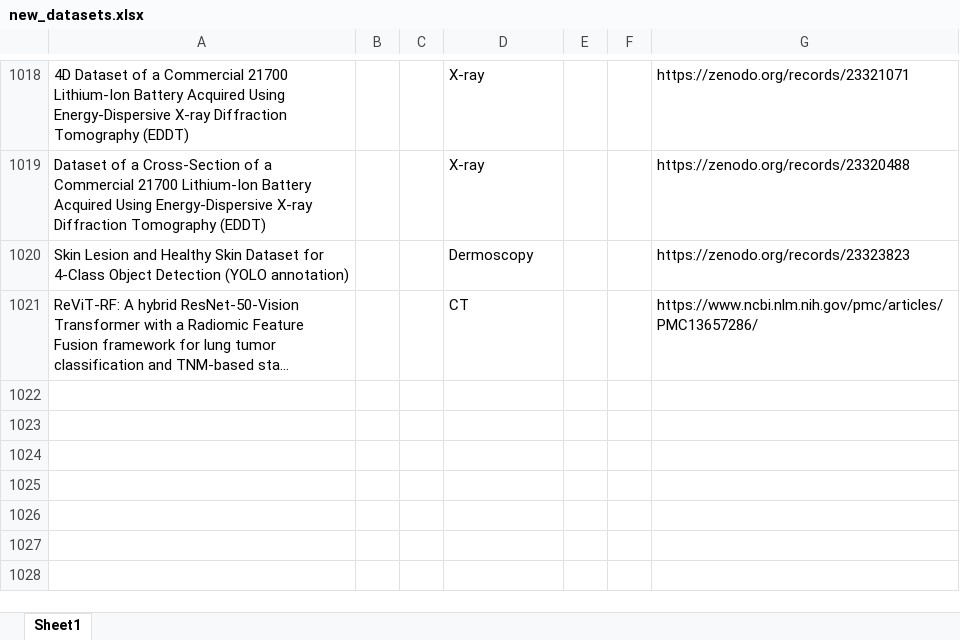
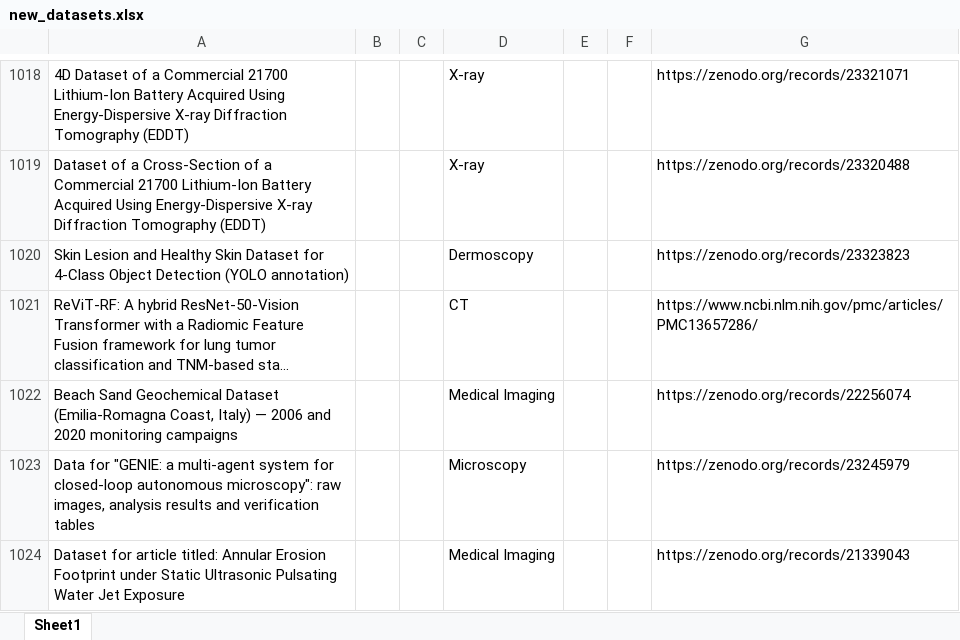
Before and after one commit to ajayjagan2511/medical-monitor, an Excel workbook: new_datasets.xlsx, sheet Sheet1, drawn as a sheet; only a part is shown, gaps mark what is left out; long unchanged cells end in …; values as stored, in another font and other column widths than the file's, no borders; the diff names each change by its address in the sheet, - before the commit and + after, or states it on an @@ line.

```diff
--- a/new_datasets.xlsx (sheet Sheet1)
+++ b/new_datasets.xlsx (sheet Sheet1)
+row 1022: Beach Sand Geochemical Dataset (Emilia-Romagna Coast, Italy) — 2006 and 2020 monitoring campaigns |  |  | Medical Imaging |  |  | https://zenodo.org/records/22256074
+row 1023: Data for "GENIE: a multi-agent system for closed-loop autonomous microscopy": raw images, analysis results and verification tables |  |  | Microscopy |  |  | https://zenodo.org/records/23245979
+row 1024: Dataset for article titled: Annular Erosion Footprint under Static Ultrasonic Pulsating Water Jet Exposure |  |  | Medical Imaging |  |  | https://zenodo.org/records/21339043
```
Also changed, not shown: 1 other file.
